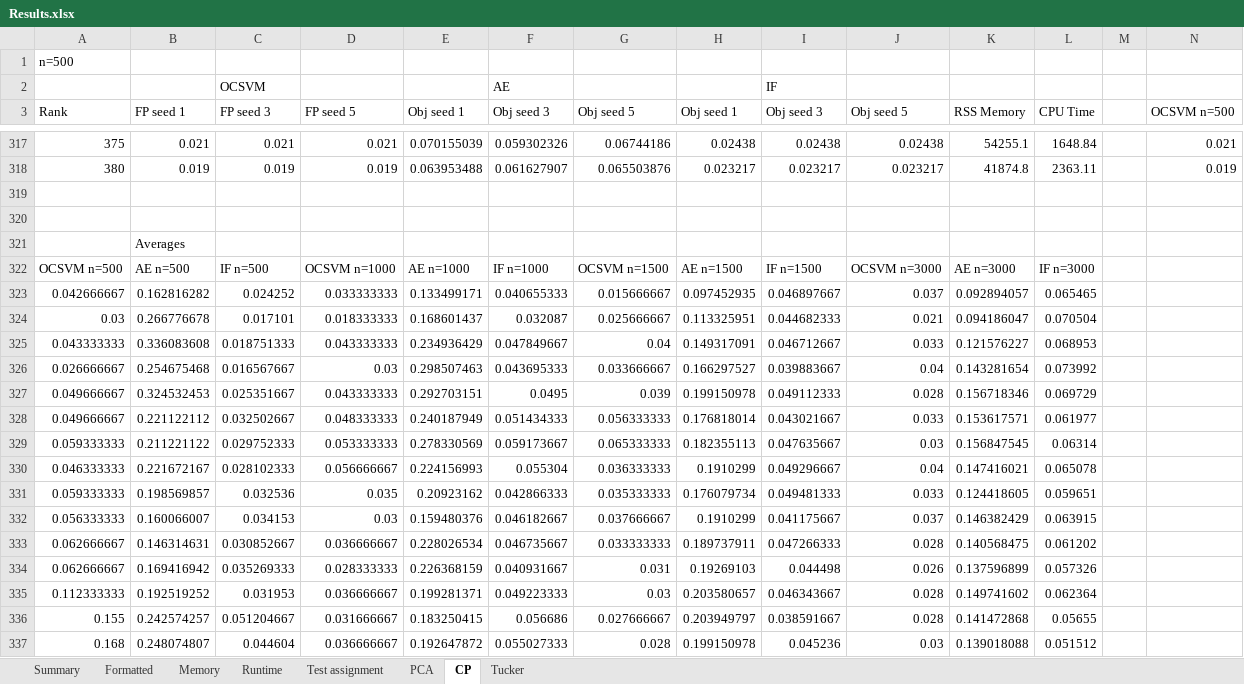
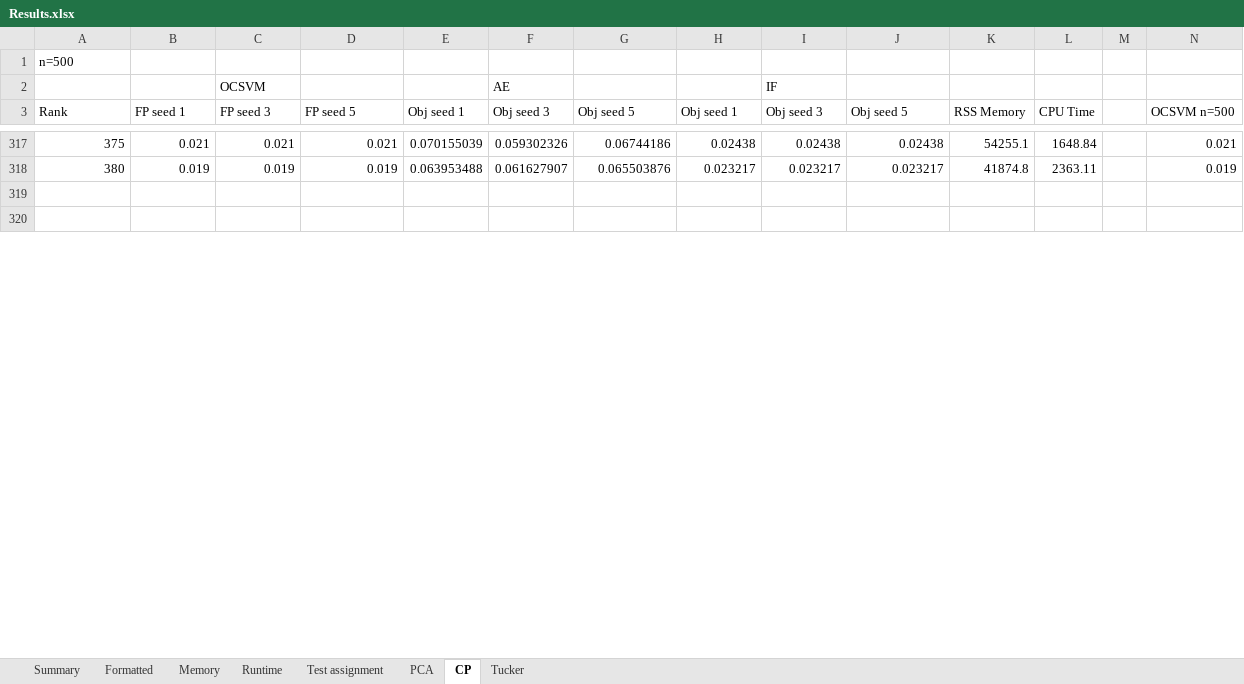
Before and after one commit to anthonycchan/ISyE6748_practicum_publish, an Excel workbook: Results/Results.xlsx, sheet CP, drawn as a sheet; only a part is shown, gaps mark what is left out; values as stored, in another font and other column widths than the file's, no borders; charts and pictures not drawn; removed rows and columns are numbered as before the commit, all else as after; rows hold the shown columns only; the diff covers the shown part only; the diff names each change by its address in the sheet, - before the commit and + after, or states it on an @@ line.

```diff
--- a/Results/Results.xlsx (sheet CP)
+++ b/Results/Results.xlsx (sheet CP)
-row 321:  | Averages
-row 322: OCSVM n=500 | AE n=500 | IF n=500 | OCSVM n=1000 | AE n=1000 | IF n=1000 | OCSVM n=1500 | AE n=1500 | IF n=1500 | OCSVM n=3000 | AE n=3000 | IF n=3000
-row 323: 0.042666667 | 0.162816282 | 0.024252 | 0.033333333 | 0.133499171 | 0.040655333 | 0.015666667 | 0.097452935 | 0.046897667 | 0.037 | 0.092894057 | 0.065465
-row 324: 0.03 | 0.266776678 | 0.017101 | 0.018333333 | 0.168601437 | 0.032087 | 0.025666667 | 0.113325951 | 0.044682333 | 0.021 | 0.094186047 | 0.070504
-row 325: 0.043333333 | 0.336083608 | 0.018751333 | 0.043333333 | 0.234936429 | 0.047849667 | 0.04 | 0.149317091 | 0.046712667 | 0.033 | 0.121576227 | 0.068953
-row 326: 0.026666667 | 0.254675468 | 0.016567667 | 0.03 | 0.298507463 | 0.043695333 | 0.033666667 | 0.166297527 | 0.039883667 | 0.04 | 0.143281654 | 0.073992
-row 327: 0.049666667 | 0.324532453 | 0.025351667 | 0.043333333 | 0.292703151 | 0.0495 | 0.039 | 0.199150978 | 0.049112333 | 0.028 | 0.156718346 | 0.069729
-row 328: 0.049666667 | 0.221122112 | 0.032502667 | 0.048333333 | 0.240187949 | 0.051434333 | 0.056333333 | 0.176818014 | 0.043021667 | 0.033 | 0.153617571 | 0.061977
-row 329: 0.059333333 | 0.211221122 | 0.029752333 | 0.053333333 | 0.278330569 | 0.059173667 | 0.065333333 | 0.182355113 | 0.047635667 | 0.03 | 0.156847545 | 0.06314
-row 330: 0.046333333 | 0.221672167 | 0.028102333 | 0.056666667 | 0.224156993 | 0.055304 | 0.036333333 | 0.1910299 | 0.049296667 | 0.04 | 0.147416021 | 0.065078
-row 331: 0.059333333 | 0.198569857 | 0.032536 | 0.035 | 0.20923162 | 0.042866333 | 0.035333333 | 0.176079734 | 0.049481333 | 0.033 | 0.124418605 | 0.059651
-row 332: 0.056333333 | 0.160066007 | 0.034153 | 0.03 | 0.159480376 | 0.046182667 | 0.037666667 | 0.1910299 | 0.041175667 | 0.037 | 0.146382429 | 0.063915
-row 333: 0.062666667 | 0.146314631 | 0.030852667 | 0.036666667 | 0.228026534 | 0.046735667 | 0.033333333 | 0.189737911 | 0.047266333 | 0.028 | 0.140568475 | 0.061202
-row 334: 0.062666667 | 0.169416942 | 0.035269333 | 0.028333333 | 0.226368159 | 0.040931667 | 0.031 | 0.19269103 | 0.044498 | 0.026 | 0.137596899 | 0.057326
-row 335: 0.112333333 | 0.192519252 | 0.031953 | 0.036666667 | 0.199281371 | 0.049223333 | 0.03 | 0.203580657 | 0.046343667 | 0.028 | 0.149741602 | 0.062364
-row 336: 0.155 | 0.242574257 | 0.051204667 | 0.031666667 | 0.183250415 | 0.056686 | 0.027666667 | 0.203949797 | 0.038591667 | 0.028 | 0.141472868 | 0.05655
-row 337: 0.168 | 0.248074807 | 0.044604 | 0.036666667 | 0.192647872 | 0.055027333 | 0.028 | 0.199150978 | 0.045236 | 0.03 | 0.139018088 | 0.051512
```
Also changed, not shown: 77 added rows and 60 removed rows elsewhere in this sheet, sheet PCA, charts or pictures.
